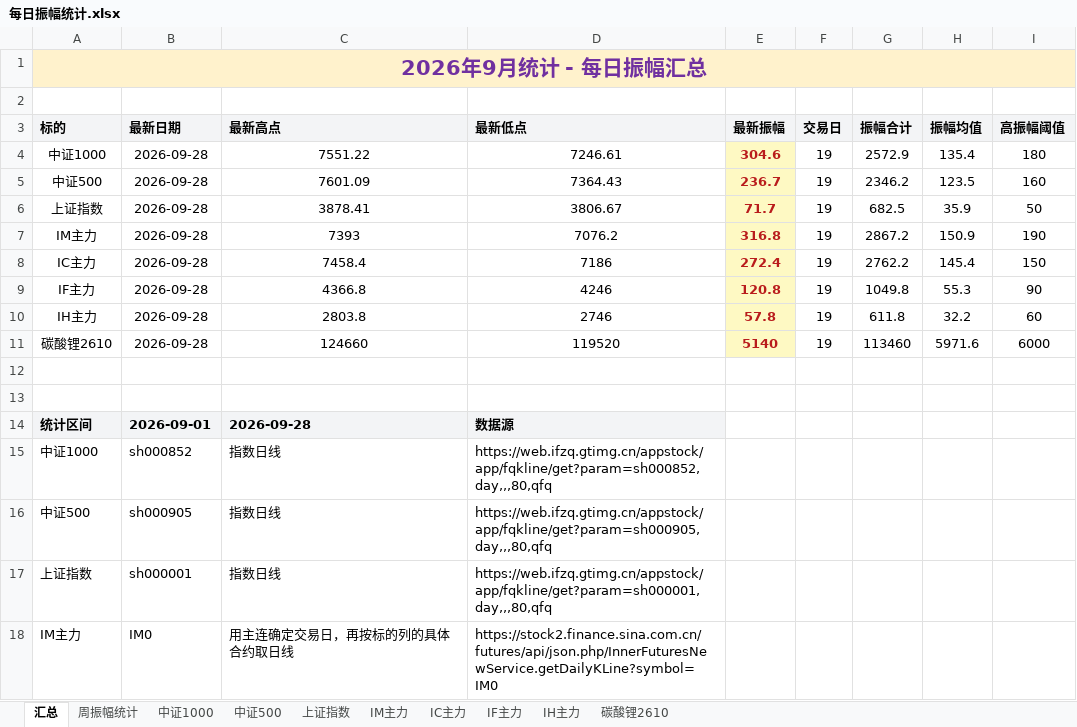
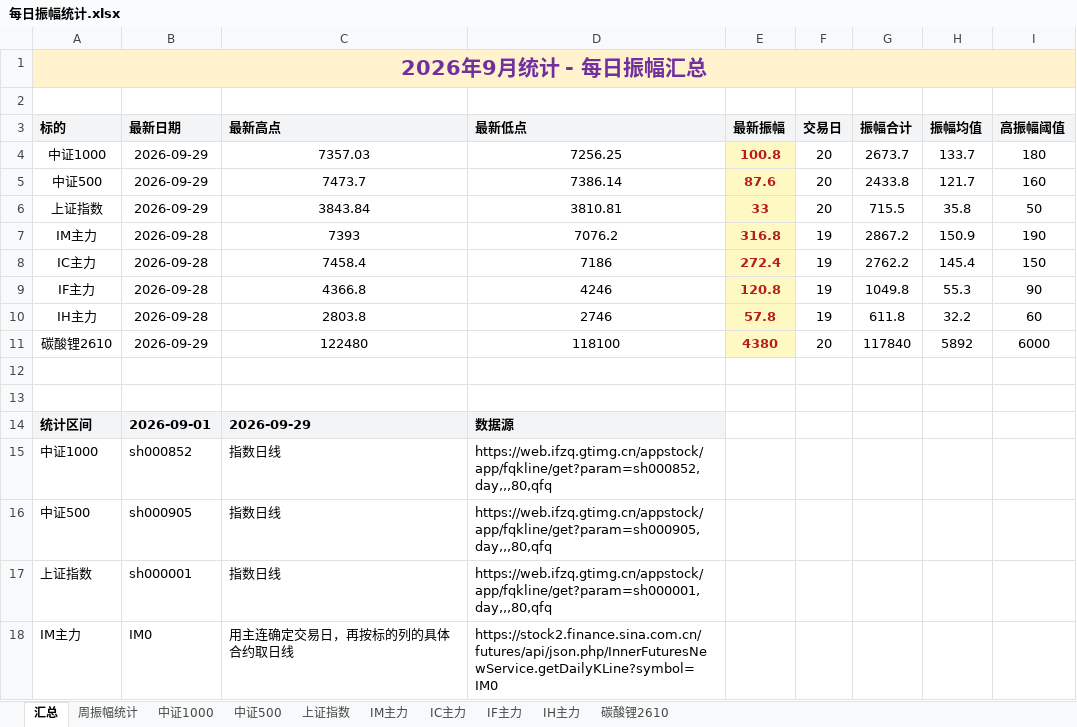
Before and after one commit to iputao-design/futures-amplitude-web, an Excel workbook: 每日振幅统计.xlsx, sheet 汇总, drawn as a sheet; only a part is shown; values as stored, in another font and other column widths than the file's, no borders; removed rows and columns are numbered as before the commit, all else as after; the diff names each change by its address in the sheet, - before the commit and + after, or states it on an @@ line.

```diff
--- a/每日振幅统计.xlsx (sheet 汇总)
+++ b/每日振幅统计.xlsx (sheet 汇总)
-row 4: 中证1000 | 2026-09-28 | 7551.22 | 7246.61 | 304.6 | 19 | 2572.9 | 135.4 | 180
-row 5: 中证500 | 2026-09-28 | 7601.09 | 7364.43 | 236.7 | 19 | 2346.2 | 123.5 | 160
-row 6: 上证指数 | 2026-09-28 | 3878.41 | 3806.67 | 71.7 | 19 | 682.5 | 35.9 | 50
+row 4: 中证1000 | 2026-09-29 | 7357.03 | 7256.25 | 100.8 | 20 | 2673.7 | 133.7 | 180
+row 5: 中证500 | 2026-09-29 | 7473.7 | 7386.14 | 87.6 | 20 | 2433.8 | 121.7 | 160
+row 6: 上证指数 | 2026-09-29 | 3843.84 | 3810.81 | 33 | 20 | 715.5 | 35.8 | 50
-row 11: 碳酸锂2610 | 2026-09-28 | 124660 | 119520 | 5140 | 19 | 113460 | 5971.6 | 6000
+row 11: 碳酸锂2610 | 2026-09-29 | 122480 | 118100 | 4380 | 20 | 117840 | 5892 | 6000
-C14 (最新高点): 2026-09-28
+C14 (最新高点): 2026-09-29
```
Also changed, not shown: sheet 周振幅统计, sheet 碳酸锂2610, sheet 中证1000, sheet 中证500, sheet 上证指数, 每日振幅统计_2026.xlsx, 5 other files.
